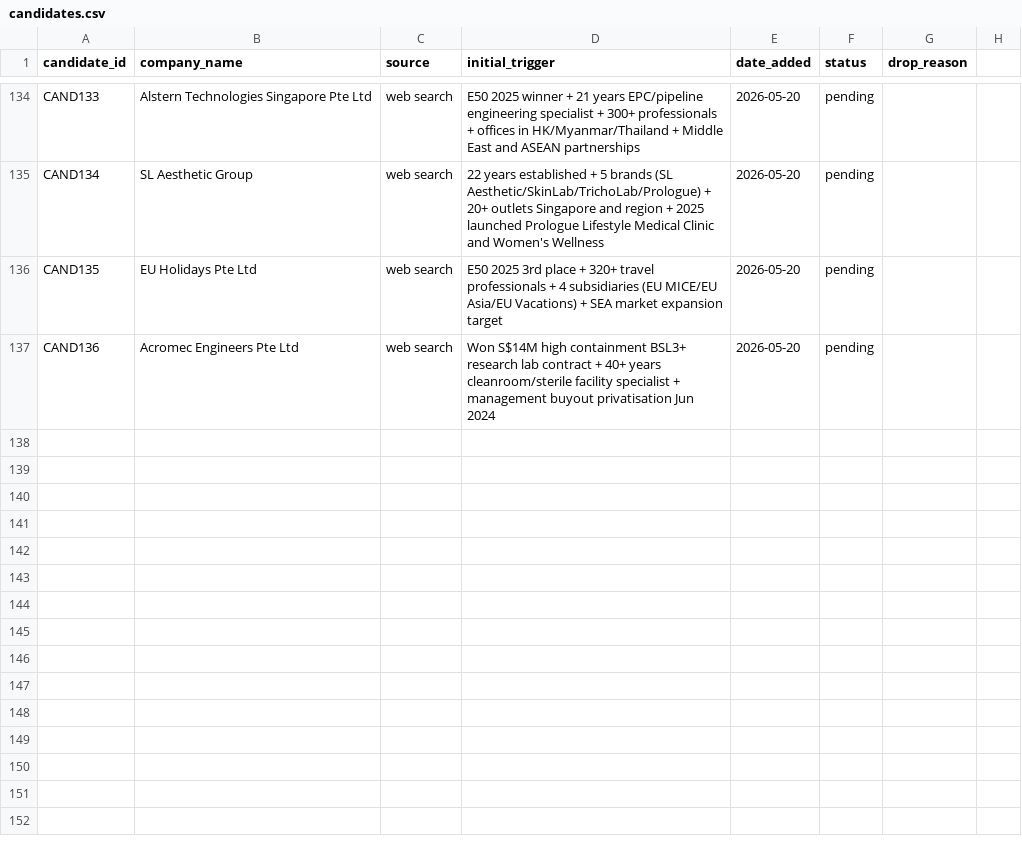
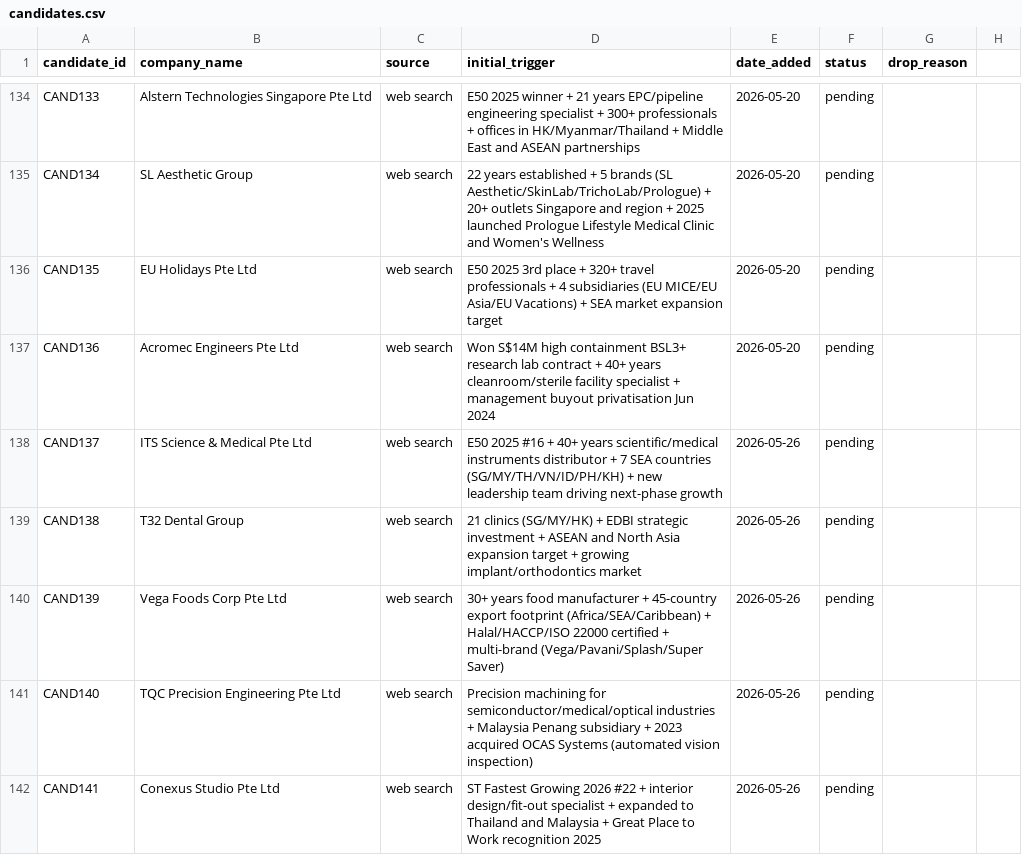
Before and after one commit to yingkiat/sales-crm, a CSV file: data/candidates.csv, drawn as a sheet; only a part is shown, gaps mark what is left out.

```diff
--- a/data/candidates.csv
+++ b/data/candidates.csv
@@ -137 +137,6 @@ CAND135,EU Holidays Pte Ltd,web search,E50 2025 3rd place + 320+ travel professi
 CAND136,Acromec Engineers Pte Ltd,web search,Won S$14M high containment BSL3+ research lab contract + 40+ years cleanroom/sterile facility specialist + management buyout privatisation Jun 2024,2026-05-20,pending,
+CAND137,ITS Science & Medical Pte Ltd,web search,E50 2025 #16 + 40+ years scientific/medical instruments distributor + 7 SEA countries (SG/MY/TH/VN/ID/PH/KH) + new leadership team driving next-phase growth,2026-05-26,pending,
+CAND138,T32 Dental Group,web search,21 clinics (SG/MY/HK) + EDBI strategic investment + ASEAN and North Asia expansion target + growing implant/orthodontics market,2026-05-26,pending,
+CAND139,Vega Foods Corp Pte Ltd,web search,30+ years food manufacturer + 45-country export footprint (Africa/SEA/Caribbean) + Halal/HACCP/ISO 22000 certified + multi-brand (Vega/Pavani/Splash/Super Saver),2026-05-26,pending,
+CAND140,TQC Precision Engineering Pte Ltd,web search,Precision machining for semiconductor/medical/optical industries + Malaysia Penang subsidiary + 2023 acquired OCAS Systems (automated vision inspection),2026-05-26,pending,
+CAND141,Conexus Studio Pte Ltd,web search,ST Fastest Growing 2026 #22 + interior design/fit-out specialist + expanded to Thailand and Malaysia + Great Place to Work recognition 2025,2026-05-26,pending,
```
